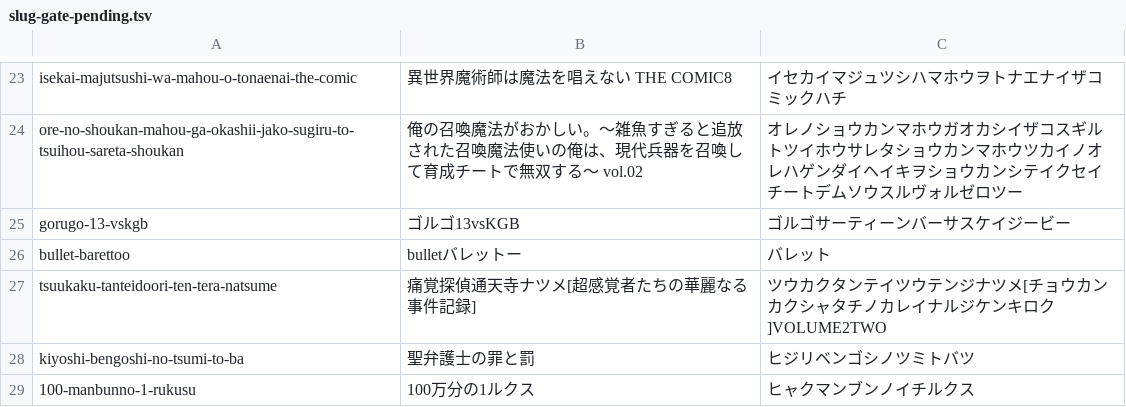
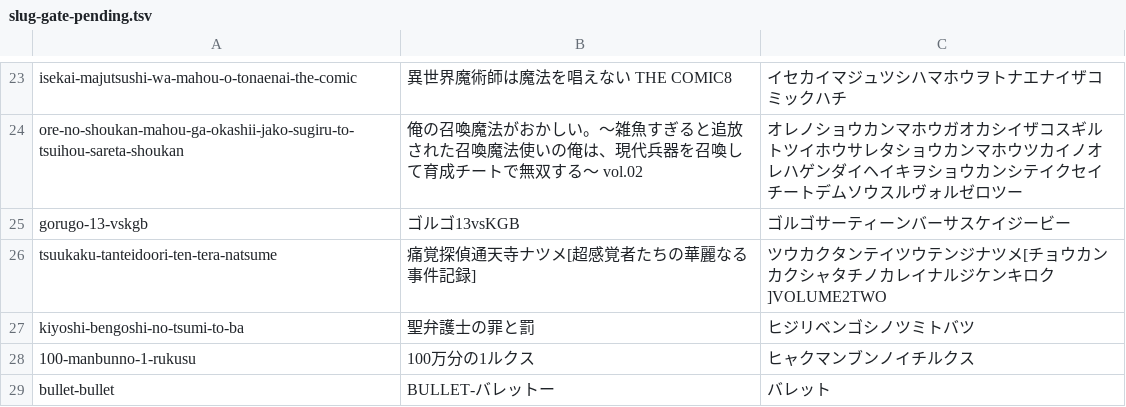
Before and after one commit to shuichi0725-cmyk/MANGAL, a TSV file: docs/production-diagnostics/slug-gate-pending.tsv, drawn as a sheet; only a part is shown, gaps mark what is left out; removed rows and columns are numbered as before the commit, all else as after; the diff names each change by its address in the sheet, - before the commit and + after, or states it on an @@ line.

```diff
--- a/docs/production-diagnostics/slug-gate-pending.tsv
+++ b/docs/production-diagnostics/slug-gate-pending.tsv
-row 26: bullet-barettoo | bulletバレットー | バレット
+row 29: bullet-bullet | BULLET-バレットー | バレット
```
Also changed, not shown: data/seeds/preorder-slug-manual.tsv, docs/production-diagnostics/slug-kana-candidate.tsv, 26 other files.
